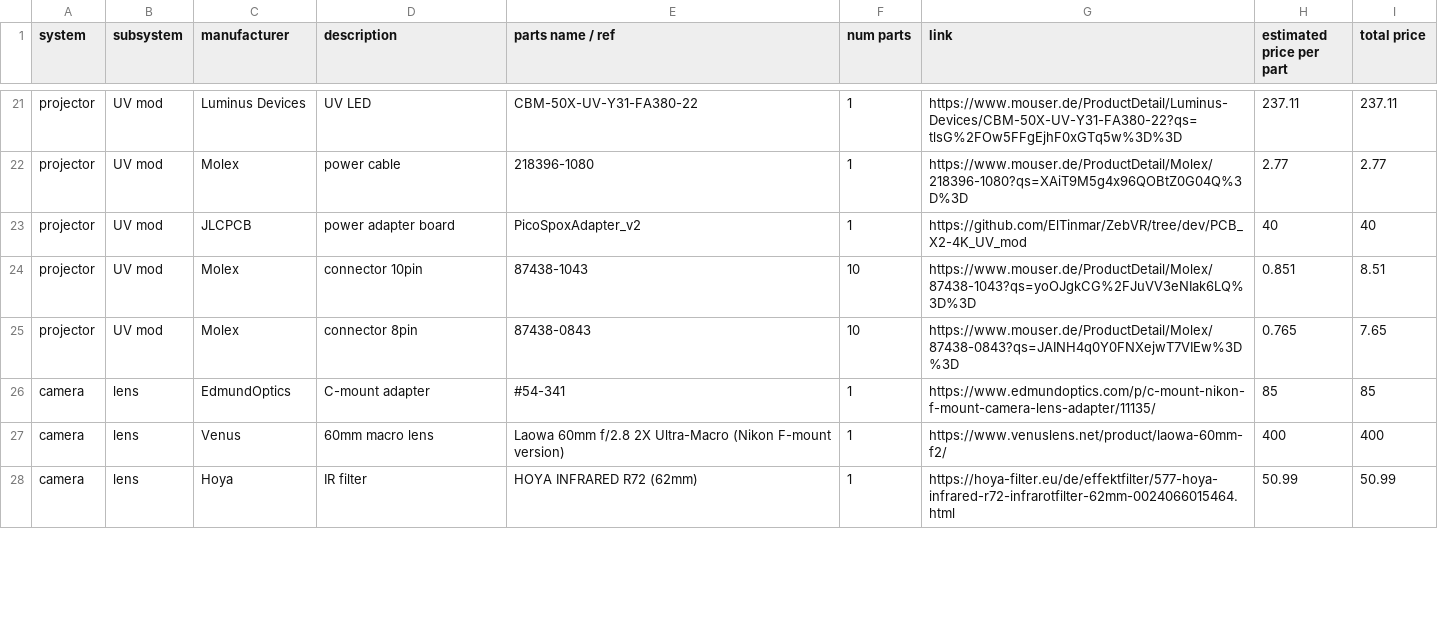
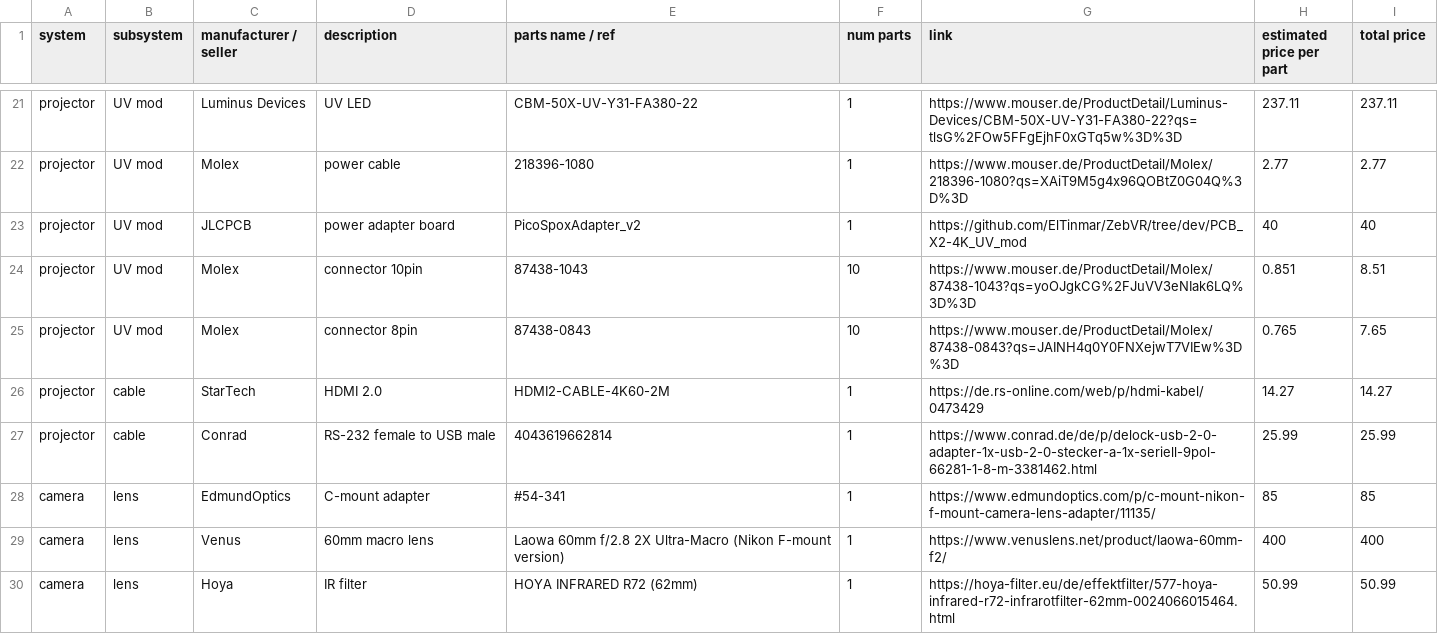
Before and after one commit to ElTinmar/ZebVR, a CSV file: doc/BOM/bom.csv, drawn as a sheet; only a part is shown, gaps mark what is left out; the diff covers the shown part only.

```diff
--- a/doc/BOM/bom.csv
+++ b/doc/BOM/bom.csv
@@ -1 +1 @@
-system,subsystem,manufacturer,description,parts name / ref,num parts,link,estimated price per part,total price
+system,subsystem,manufacturer / seller,description,parts name / ref,num parts,link,estimated price per part,total price
@@ -25,0 +26,2 @@ projector,UV mod,Molex ,connector 8pin,87438-0843 ,10,https://www.mouser.de/Prod
+projector,cable,StarTech,HDMI 2.0,HDMI2-CABLE-4K60-2M,1,https://de.rs-online.com/web/p/hdmi-kabel/0473429,14.27,14.27
+projector,cable,Conrad,RS-232 female to USB male,4043619662814,1,https://www.conrad.de/de/p/delock-usb-2-0-adapter-1x-usb-2-0-stecker-a-1x-seriell-9pol-66281-1-8-m-3381462.html,25.99,25.99
```
Also changed, not shown: 1 added row and 14 edited cells elsewhere in this file, 1 other file.
